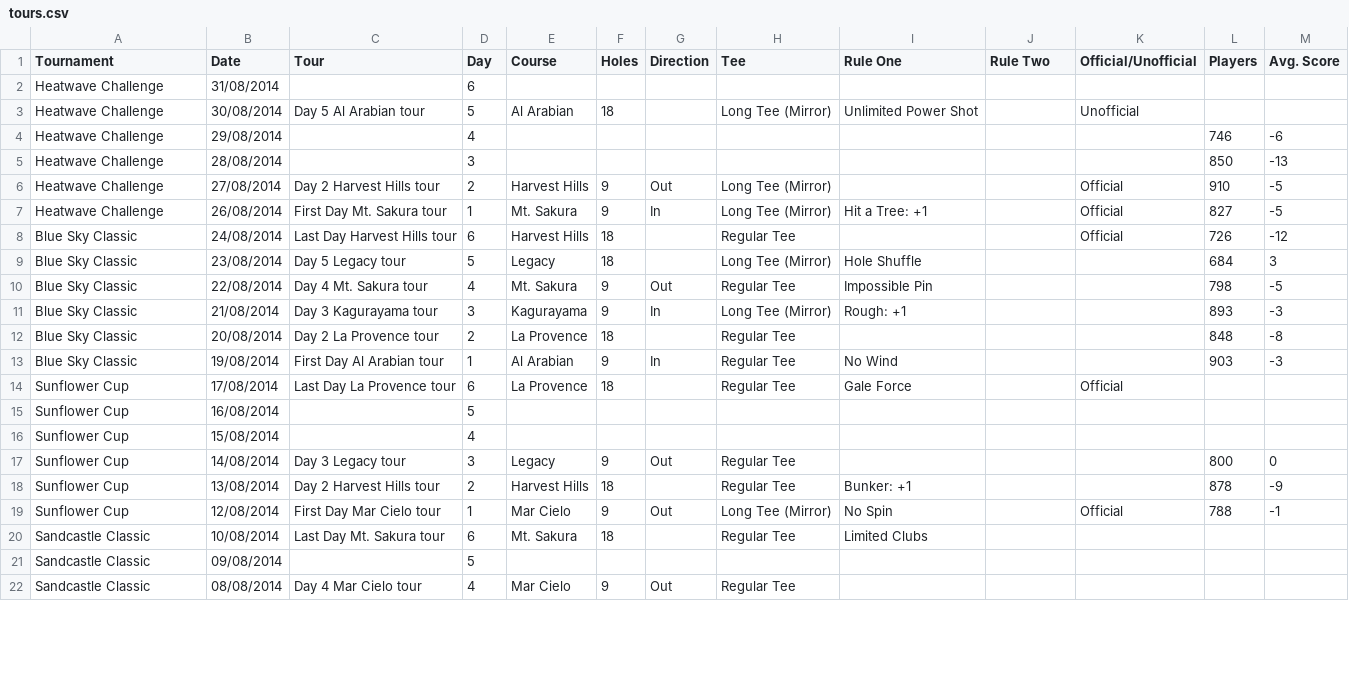
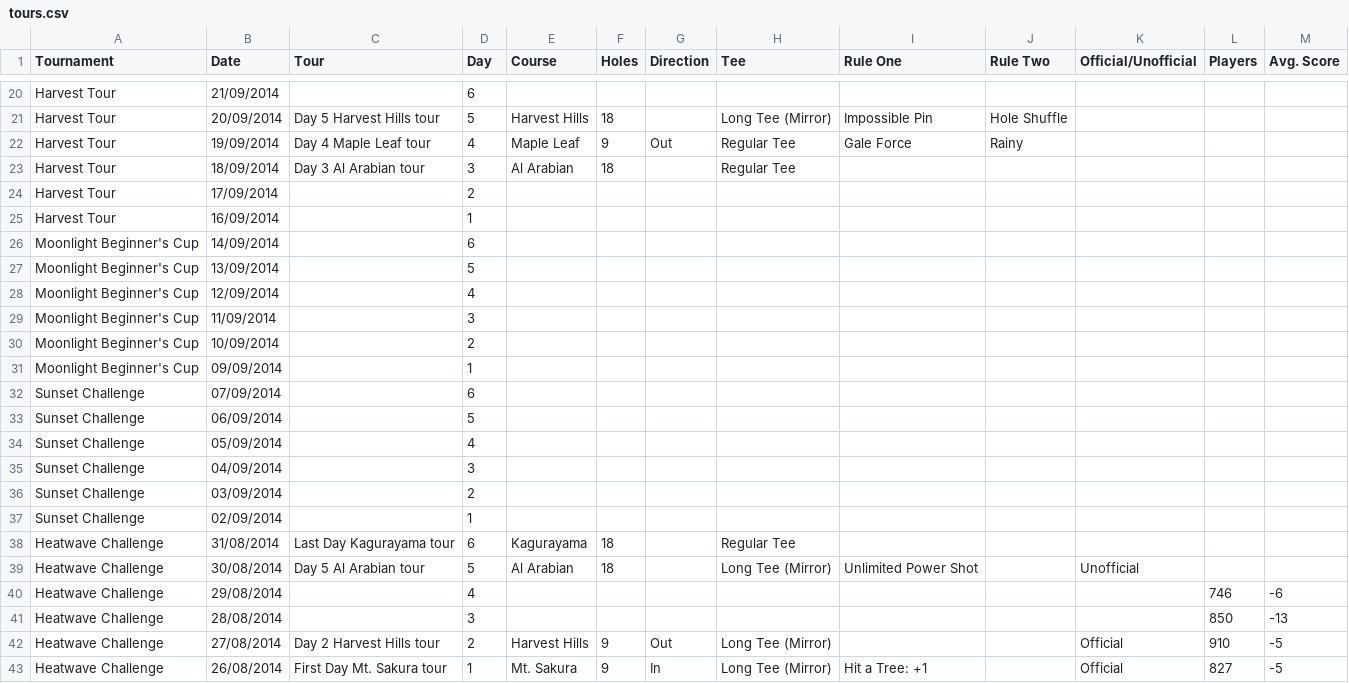
Before and after one commit to cncplyr/datasets-games, a CSV file: psvita/everybodys-golf/daily-international/tours.csv, drawn as a sheet; only a part is shown, gaps mark what is left out; the shorter side is filled out with more unchanged rows; the diff covers the shown part only.

```diff
--- a/psvita/everybodys-golf/daily-international/tours.csv
+++ b/psvita/everybodys-golf/daily-international/tours.csv
@@ -2,2 +20,20 @@ Tournament,Date,Tour,Day,Course,Holes,Direction,Tee,Rule One,Rule Two,Official/U
-Heatwave Challenge,31/08/2014,,6,,,,,,,,,
+Harvest Tour,21/09/2014,,6,,,,,,,,,
+Harvest Tour,20/09/2014,Day 5 Harvest Hills tour,5,Harvest Hills,18,,Long Tee (Mirror),Impossible Pin,Hole Shuffle,,,
+Harvest Tour,19/09/2014,Day 4 Maple Leaf tour,4,Maple Leaf,9,Out,Regular Tee,Gale Force,Rainy,,,
+Harvest Tour,18/09/2014,Day 3 Al Arabian tour,3,Al Arabian,18,,Regular Tee,,,,,
+Harvest Tour,17/09/2014,,2,,,,,,,,,
+Harvest Tour,16/09/2014,,1,,,,,,,,,
+Moonlight Beginner's Cup,14/09/2014,,6,,,,,,,,,
+Moonlight Beginner's Cup,13/09/2014,,5,,,,,,,,,
+Moonlight Beginner's Cup,12/09/2014,,4,,,,,,,,,
+Moonlight Beginner's Cup,11/09/2014,,3,,,,,,,,,
+Moonlight Beginner's Cup,10/09/2014,,2,,,,,,,,,
+Moonlight Beginner's Cup,09/09/2014,,1,,,,,,,,,
+Sunset Challenge,07/09/2014,,6,,,,,,,,,
+Sunset Challenge,06/09/2014,,5,,,,,,,,,
+Sunset Challenge,05/09/2014,,4,,,,,,,,,
+Sunset Challenge,04/09/2014,,3,,,,,,,,,
+Sunset Challenge,03/09/2014,,2,,,,,,,,,
+Sunset Challenge,02/09/2014,,1,,,,,,,,,
+Heatwave Challenge,31/08/2014,Last Day Kagurayama tour,6,Kagurayama,18,,Regular Tee,,,,,
 Heatwave Challenge,30/08/2014,Day 5 Al Arabian tour,5,Al Arabian,18,,Long Tee (Mirror),Unlimited Power Shot,,Unofficial,,
```
Also changed, not shown: 18 added rows and 5 edited cells elsewhere in this file, ps4/destiny/events/shipwright.csv, psvita/everybodys-golf/daily-international/tournaments.csv, 5 other files.
